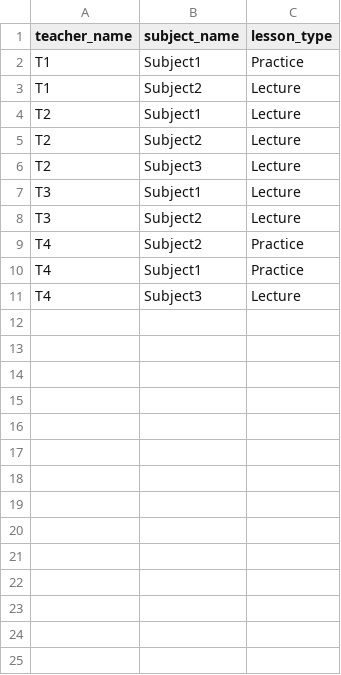
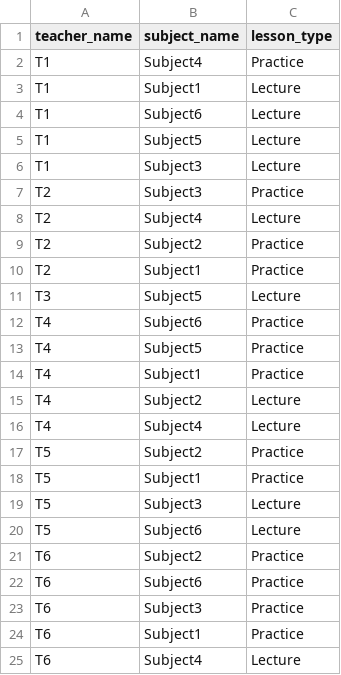
Before and after one commit to Stargik/GeneticAlgorithm, a CSV file: teachers_rand.csv, drawn as a sheet.

```diff
--- a/teachers_rand.csv
+++ b/teachers_rand.csv
@@ -1,11 +1,25 @@
 teacher_name,subject_name,lesson_type
-T1,Subject1,Practice
-T1,Subject2,Lecture
-T2,Subject1,Lecture
-T2,Subject2,Lecture
-T2,Subject3,Lecture
-T3,Subject1,Lecture
-T3,Subject2,Lecture
-T4,Subject2,Practice
+T1,Subject4,Practice
+T1,Subject1,Lecture
+T1,Subject6,Lecture
+T1,Subject5,Lecture
+T1,Subject3,Lecture
+T2,Subject3,Practice
+T2,Subject4,Lecture
+T2,Subject2,Practice
+T2,Subject1,Practice
+T3,Subject5,Lecture
+T4,Subject6,Practice
+T4,Subject5,Practice
 T4,Subject1,Practice
-T4,Subject3,Lecture
+T4,Subject2,Lecture
+T4,Subject4,Lecture
+T5,Subject2,Practice
+T5,Subject1,Practice
+T5,Subject3,Lecture
+T5,Subject6,Lecture
+T6,Subject2,Practice
+T6,Subject6,Practice
+T6,Subject3,Practice
+T6,Subject1,Practice
+T6,Subject4,Lecture
```
Also changed, not shown: 7 other files.
